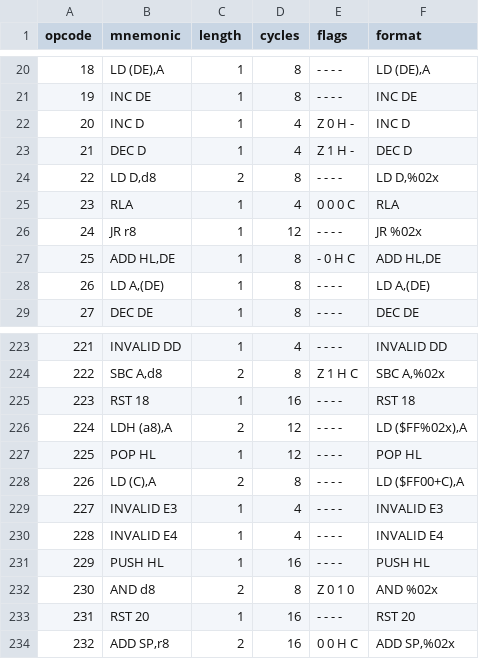
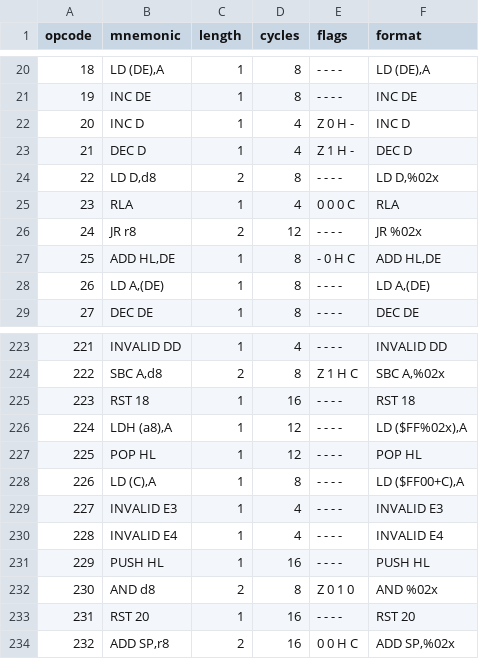
Before and after one commit to Miliox/goteborg, a CSV file: res/disasm.csv, drawn as a sheet; only a part is shown, gaps mark what is left out.

Commit message:
Fix disasm
Signed-off-by: Emiliano Firmino <emiliano.firmino@gmail.com>

```diff
--- a/res/disasm.csv
+++ b/res/disasm.csv
@@ -25,3 +25,3 @@ opcode,mnemonic,length,cycles,flags,format
 23,"RLA",1,4,"0 0 0 C","RLA"
-24,"JR r8",1,12,"- - - -","JR %02x"
+24,"JR r8",2,12,"- - - -","JR %02x"
 25,"ADD HL,DE",1,8,"- 0 H C","ADD HL,DE"
@@ -225,5 +225,5 @@ opcode,mnemonic,length,cycles,flags,format
 223,"RST 18",1,16,"- - - -","RST 18"
-224,"LDH (a8),A",2,12,"- - - -","LD ($FF%02x),A"
+224,"LDH (a8),A",1,12,"- - - -","LD ($FF%02x),A"
 225,"POP HL",1,12,"- - - -","POP HL"
-226,"LD (C),A",2,8,"- - - -","LD ($FF00+C),A"
+226,"LD (C),A",1,8,"- - - -","LD ($FF00+C),A"
 227,"INVALID E3",1,4,"- - - -","INVALID E3"
```
Also changed, not shown: 1 other file.
